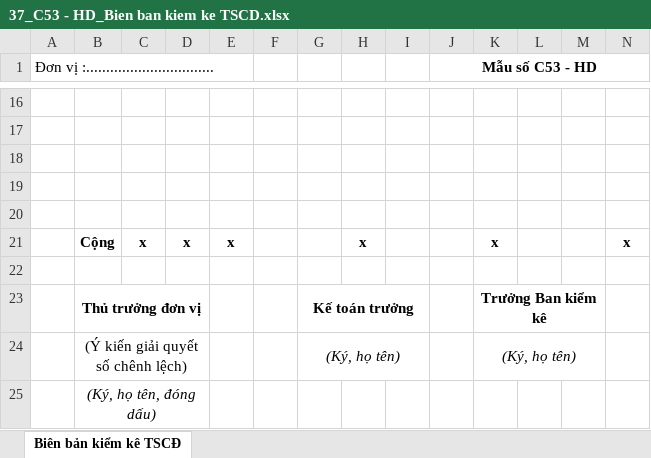
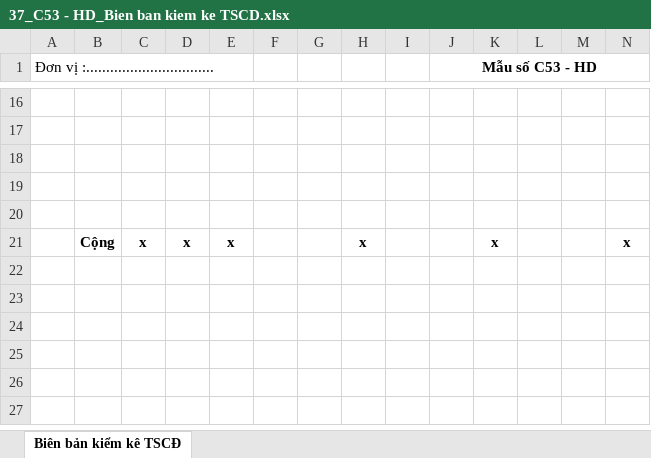
Before and after one commit to xuanhieu2910/Management-Assets-core, an Excel workbook: src/main/resources/static/reports/37_C53 - HD_Bien ban kiem ke TSCD.xlsx, sheet Biên bản kiểm kê TSCĐ, drawn as a sheet; only a part is shown, gaps mark what is left out; values as stored, in another font and other column widths than the file's, no borders; the diff names each change by its address in the sheet, - before the commit and + after, or states it on an @@ line.

```diff
--- a/src/main/resources/static/reports/37_C53 - HD_Bien ban kiem ke TSCD.xlsx (sheet Biên bản kiểm kê TSCĐ)
+++ b/src/main/resources/static/reports/37_C53 - HD_Bien ban kiem ke TSCD.xlsx (sheet Biên bản kiểm kê TSCĐ)
-row 22: (empty)
-row 23:  | Thủ trưởng đơn vị |  |  |  |  | Kế toán trưởng |  |  |  | Trưởng Ban kiểm kê
-row 24:  | (Ý kiến giải quyết số chênh lệch) |  |  |  |  | (Ký, họ tên) |  |  |  | (Ký, họ tên)
-row 25:  | (Ký, họ tên, đóng dấu)
```
Also changed, not shown: 1 other file.
